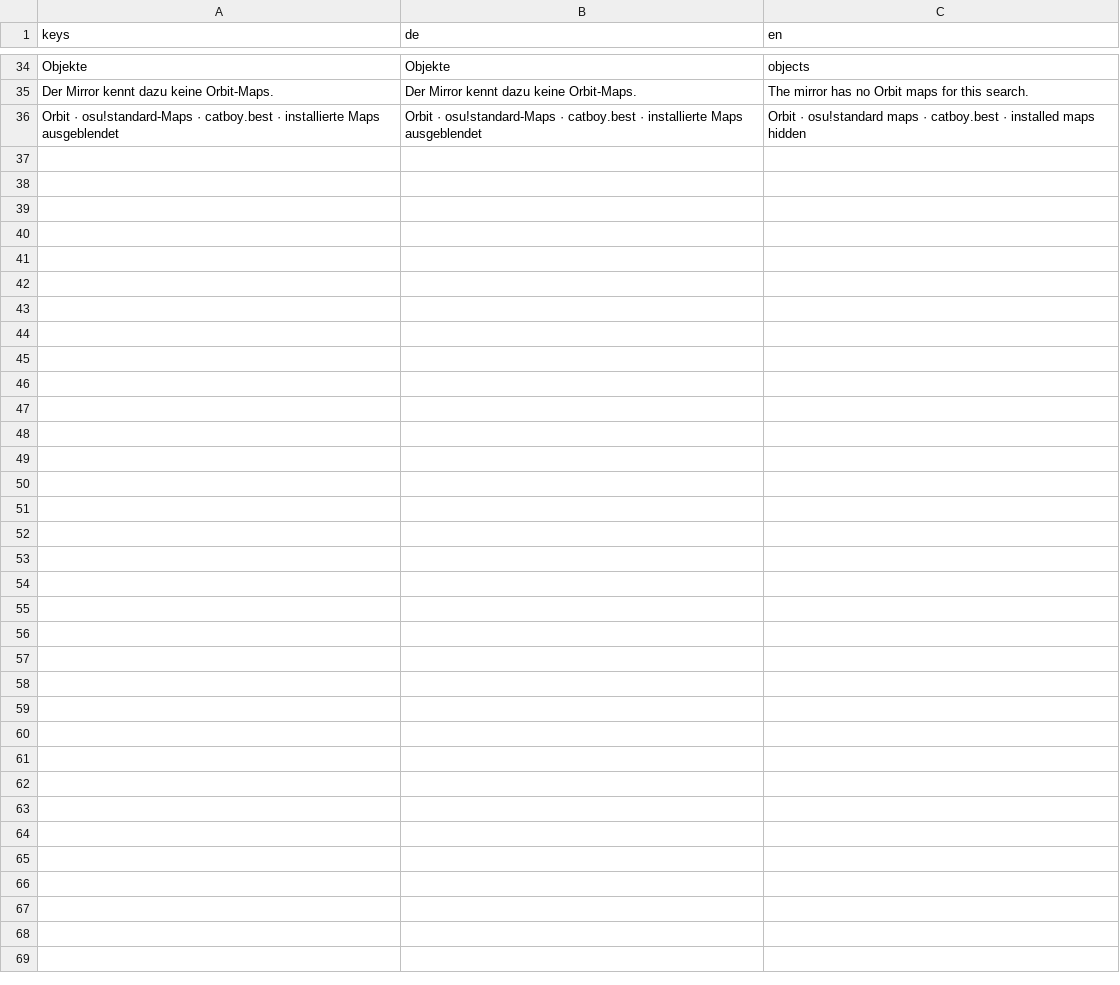
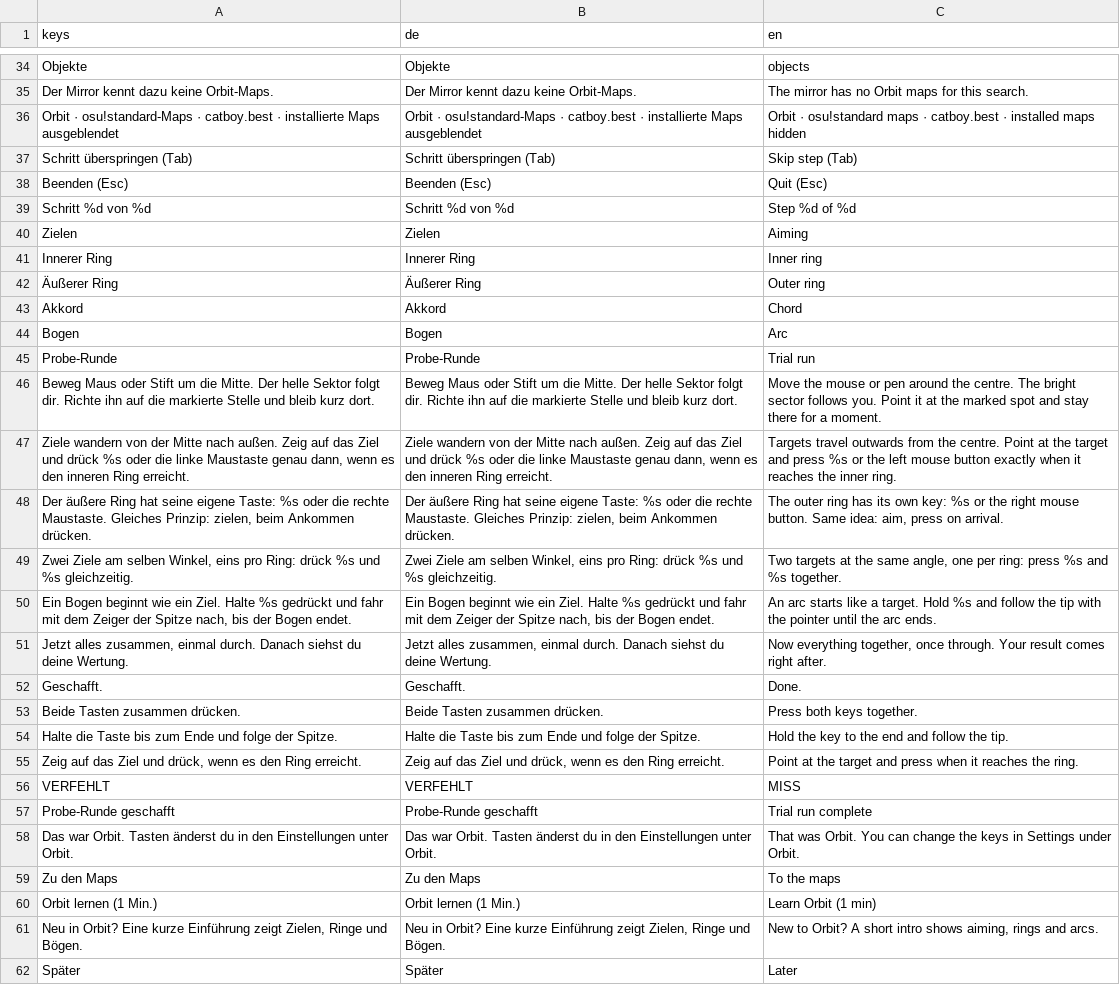
Before and after one commit to Vyrenbusiness-source/TETHRA, a CSV file: translations/orbit.csv, drawn as a sheet; only a part is shown, gaps mark what is left out; the diff names each change by its address in the sheet, - before the commit and + after, or states it on an @@ line.

```diff
--- a/translations/orbit.csv
+++ b/translations/orbit.csv
+row 37: Schritt überspringen (Tab) | Schritt überspringen (Tab) | Skip step (Tab)
+row 38: Beenden (Esc) | Beenden (Esc) | Quit (Esc)
+row 39: Schritt %d von %d | Schritt %d von %d | Step %d of %d
+row 40: Zielen | Zielen | Aiming
+row 41: Innerer Ring | Innerer Ring | Inner ring
+row 42: Äußerer Ring | Äußerer Ring | Outer ring
+row 43: Akkord | Akkord | Chord
+row 44: Bogen | Bogen | Arc
+row 45: Probe-Runde | Probe-Runde | Trial run
+row 46: Beweg Maus oder Stift um die Mitte. Der helle Sektor folgt dir. Richte ihn auf die markierte Stelle und bleib kurz dort. | Beweg Maus oder Stift um die Mitte. Der helle Sektor folgt dir. Richte ihn auf die markierte Stelle und bleib kurz dort. | Move the mouse or pen around the centre. The bright sector follows you. Point it at the marked spot and stay there for a moment.
+row 47: Ziele wandern von der Mitte nach außen. Zeig auf das Ziel und drück %s oder die linke Maustaste genau dann, wenn es den inneren Ring erreicht. | Ziele wandern von der Mitte nach außen. Zeig auf das Ziel und drück %s oder die linke Maustaste genau dann, wenn es den inneren Ring erreicht. | Targets travel outwards from the centre. Point at the target and press %s or the left mouse button exactly when it reaches the inner ring.
+row 48: Der äußere Ring hat seine eigene Taste: %s oder die rechte Maustaste. Gleiches Prinzip: zielen, beim Ankommen drücken. | Der äußere Ring hat seine eigene Taste: %s oder die rechte Maustaste. Gleiches Prinzip: zielen, beim Ankommen drücken. | The outer ring has its own key: %s or the right mouse button. Same idea: aim, press on arrival.
+row 49: Zwei Ziele am selben Winkel, eins pro Ring: drück %s und %s gleichzeitig. | Zwei Ziele am selben Winkel, eins pro Ring: drück %s und %s gleichzeitig. | Two targets at the same angle, one per ring: press %s and %s together.
+row 50: Ein Bogen beginnt wie ein Ziel. Halte %s gedrückt und fahr mit dem Zeiger der Spitze nach, bis der Bogen endet. | Ein Bogen beginnt wie ein Ziel. Halte %s gedrückt und fahr mit dem Zeiger der Spitze nach, bis der Bogen endet. | An arc starts like a target. Hold %s and follow the tip with the pointer until the arc ends.
+row 51: Jetzt alles zusammen, einmal durch. Danach siehst du deine Wertung. | Jetzt alles zusammen, einmal durch. Danach siehst du deine Wertung. | Now everything together, once through. Your result comes right after.
+row 52: Geschafft. | Geschafft. | Done.
+row 53: Beide Tasten zusammen drücken. | Beide Tasten zusammen drücken. | Press both keys together.
+row 54: Halte die Taste bis zum Ende und folge der Spitze. | Halte die Taste bis zum Ende und folge der Spitze. | Hold the key to the end and follow the tip.
+row 55: Zeig auf das Ziel und drück, wenn es den Ring erreicht. | Zeig auf das Ziel und drück, wenn es den Ring erreicht. | Point at the target and press when it reaches the ring.
+row 56: VERFEHLT | VERFEHLT | MISS
+row 57: Probe-Runde geschafft | Probe-Runde geschafft | Trial run complete
+row 58: Das war Orbit. Tasten änderst du in den Einstellungen unter Orbit. | Das war Orbit. Tasten änderst du in den Einstellungen unter Orbit. | That was Orbit. You can change the keys in Settings under Orbit.
+row 59: Zu den Maps | Zu den Maps | To the maps
+row 60: Orbit lernen (1 Min.) | Orbit lernen (1 Min.) | Learn Orbit (1 min)
+row 61: Neu in Orbit? Eine kurze Einführung zeigt Zielen, Ringe und Bögen. | Neu in Orbit? Eine kurze Einführung zeigt Zielen, Ringe und Bögen. | New to Orbit? A short intro shows aiming, rings and arcs.
+row 62: Später | Später | Later
```
Also changed, not shown: 3 other files.
